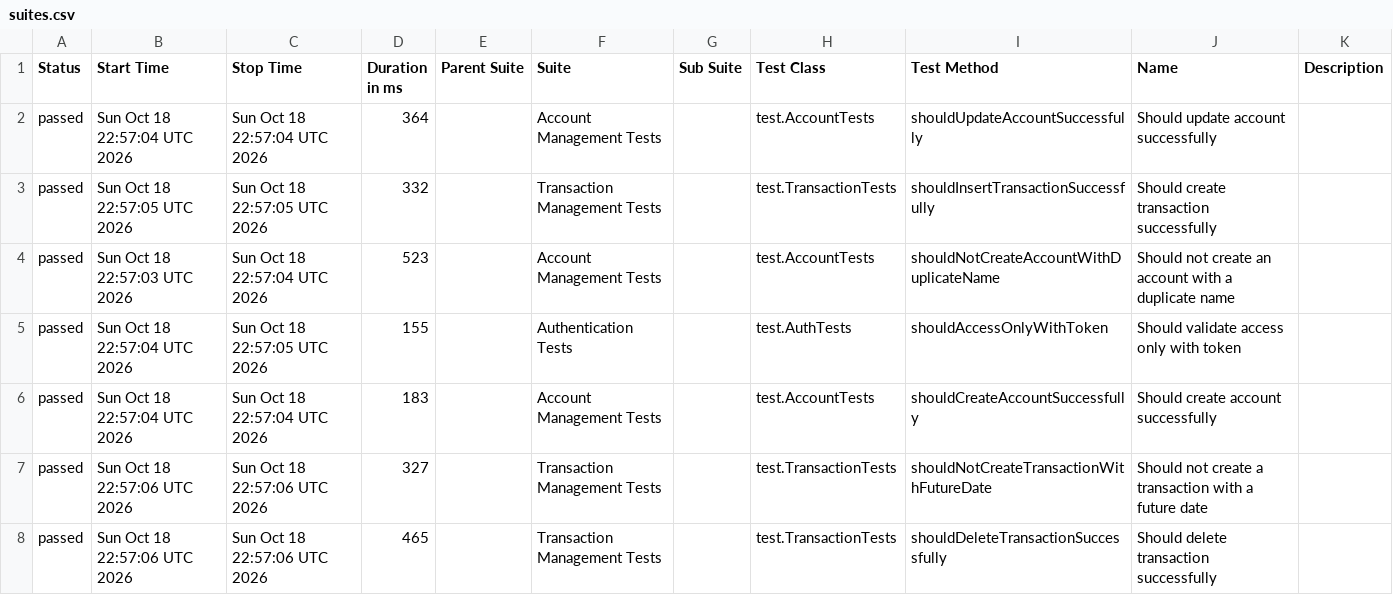
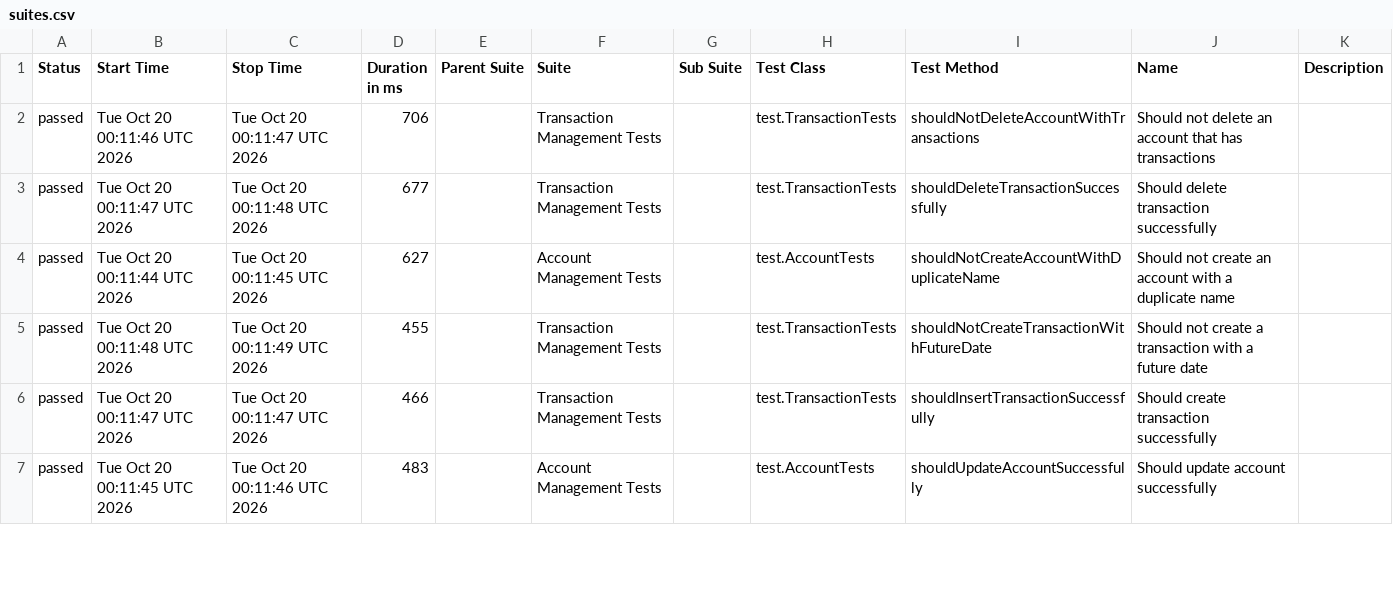
Before and after one commit to JosinaldoGJunior/java-automation-api, a CSV file: data/suites.csv, drawn as a sheet; only a part is shown; the diff covers the shown part only.

```diff
--- a/data/suites.csv
+++ b/data/suites.csv
@@ -1,8 +1,7 @@
 "Status","Start Time","Stop Time","Duration in ms","Parent Suite","Suite","Sub Suite","Test Class","Test Method","Name","Description"
-"passed","Sun Oct 18 22:57:04 UTC 2026","Sun Oct 18 22:57:04 UTC 2026","364","","Account Management Tests","","test.AccountTests","shouldUpdateAccountSuccessfully","Should update account successfully",""
-"passed","Sun Oct 18 22:57:05 UTC 2026","Sun Oct 18 22:57:05 UTC 2026","332","","Transaction Management Tests","","test.TransactionTests","shouldInsertTransactionSuccessfully","Should create transaction successfully",""
-"passed","Sun Oct 18 22:57:03 UTC 2026","Sun Oct 18 22:57:04 UTC 2026","523","","Account Management Tests","","test.AccountTests","shouldNotCreateAccountWithDuplicateName","Should not create an account with a duplicate name",""
-"passed","Sun Oct 18 22:57:04 UTC 2026","Sun Oct 18 22:57:05 UTC 2026","155","","Authentication Tests","","test.AuthTests","shouldAccessOnlyWithToken","Should validate access only with token",""
-"passed","Sun Oct 18 22:57:04 UTC 2026","Sun Oct 18 22:57:04 UTC 2026","183","","Account Management Tests","","test.AccountTests","shouldCreateAccountSuccessfully","Should create account successfully",""
-"passed","Sun Oct 18 22:57:06 UTC 2026","Sun Oct 18 22:57:06 UTC 2026","327","","Transaction Management Tests","","test.TransactionTests","shouldNotCreateTransactionWithFutureDate","Should not create a transaction with a future date",""
-"passed","Sun Oct 18 22:57:06 UTC 2026","Sun Oct 18 22:57:06 UTC 2026","465","","Transaction Management Tests","","test.TransactionTests","shouldDeleteTransactionSuccessfully","Should delete transaction successfully",""
+"passed","Tue Oct 20 00:11:46 UTC 2026","Tue Oct 20 00:11:47 UTC 2026","706","","Transaction Management Tests","","test.TransactionTests","shouldNotDeleteAccountWithTransactions","Should not delete an account that has transactions",""
+"passed","Tue Oct 20 00:11:47 UTC 2026","Tue Oct 20 00:11:48 UTC 2026","677","","Transaction Management Tests","","test.TransactionTests","shouldDeleteTransactionSuccessfully","Should delete transaction successfully",""
+"passed","Tue Oct 20 00:11:44 UTC 2026","Tue Oct 20 00:11:45 UTC 2026","627","","Account Management Tests","","test.AccountTests","shouldNotCreateAccountWithDuplicateName","Should not create an account with a duplicate name",""
+"passed","Tue Oct 20 00:11:48 UTC 2026","Tue Oct 20 00:11:49 UTC 2026","455","","Transaction Management Tests","","test.TransactionTests","shouldNotCreateTransactionWithFutureDate","Should not create a transaction with a future date",""
+"passed","Tue Oct 20 00:11:47 UTC 2026","Tue Oct 20 00:11:47 UTC 2026","466","","Transaction Management Tests","","test.TransactionTests","shouldInsertTransactionSuccessfully","Should create transaction successfully",""
+"passed","Tue Oct 20 00:11:45 UTC 2026","Tue Oct 20 00:11:46 UTC 2026","483","","Account Management Tests","","test.AccountTests","shouldUpdateAccountSuccessfully","Should update account successfully",""
```
Also changed, not shown: 1 added row and 10 edited cells elsewhere in this file, 31 other files.
